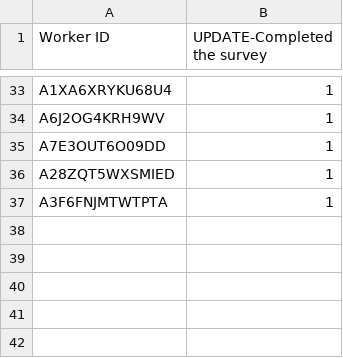
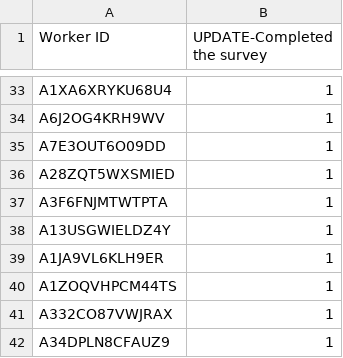
Before and after one commit to jrbritton/Connectives_norms, a CSV file: survey/Completed the survey_fr.csv, drawn as a sheet; only a part is shown, gaps mark what is left out.

Commit message:
Updated MTurk completed survey_fr.csv

```diff
--- a/survey/Completed the survey_fr.csv
+++ b/survey/Completed the survey_fr.csv
@@ -37 +37,6 @@ A28ZQT5WXSMIED,1
 A3F6FNJMTWTPTA,1
+A13USGWIELDZ4Y,1
+A1JA9VL6KLH9ER,1
+A1ZOQVHPCM44TS,1
+A332CO87VWJRAX,1
+A34DPLN8CFAUZ9,1
```
